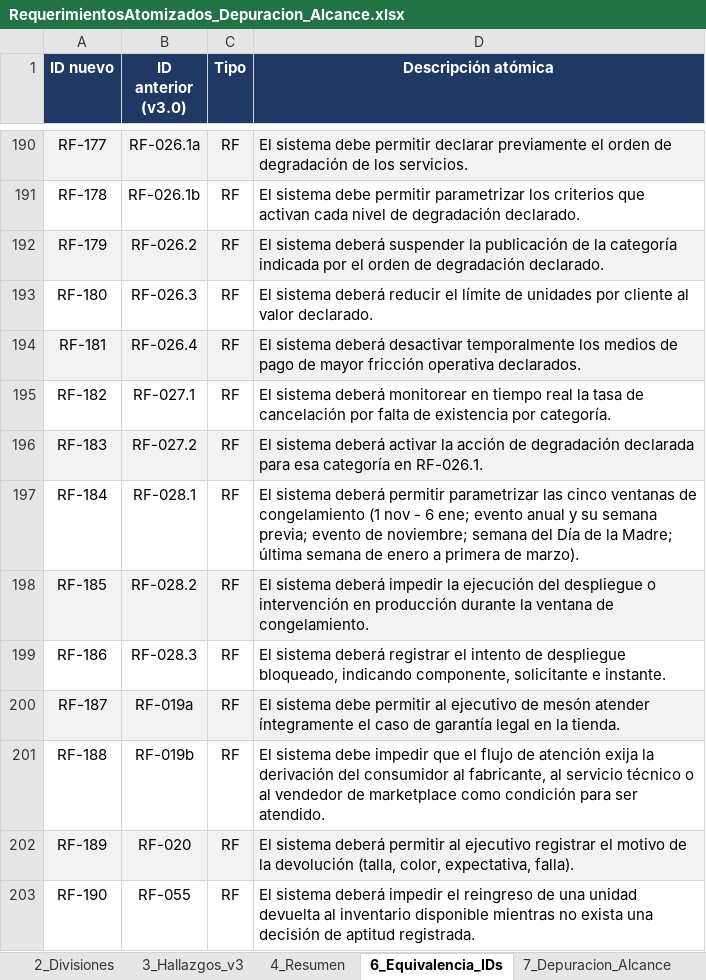
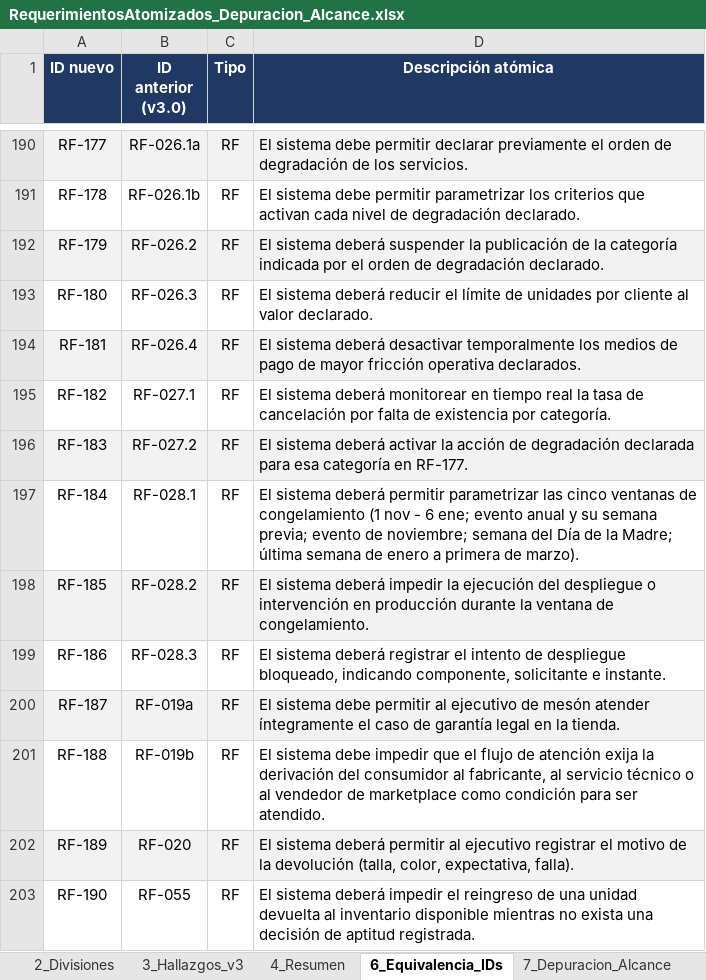
Before and after one commit to ManuelsAguilera/LicitacionContexto, an Excel workbook: 01_Requerimientos/RequerimientosAtomizados_Depuracion_Alcance.xlsx, sheet 6_Equivalencia_IDs, drawn as a sheet; only a part is shown, gaps mark what is left out; values as stored, in another font and other column widths than the file's, no borders; charts and pictures not drawn; the diff names each change by its address in the sheet, - before the commit and + after, or states it on an @@ line.

```diff
--- a/01_Requerimientos/RequerimientosAtomizados_Depuracion_Alcance.xlsx (sheet 6_Equivalencia_IDs)
+++ b/01_Requerimientos/RequerimientosAtomizados_Depuracion_Alcance.xlsx (sheet 6_Equivalencia_IDs)
-D196 (Descripción atómica): …categoría en RF-026.1.
+D196 (Descripción atómica): …categoría en RF-177.
```
Also changed, not shown: sheet 1_Catalogo_Atomico, 01_Requerimientos/RequerimientosAtomizados_Depuracion_Alcance_v3.1.xlsx, 9 other files.
